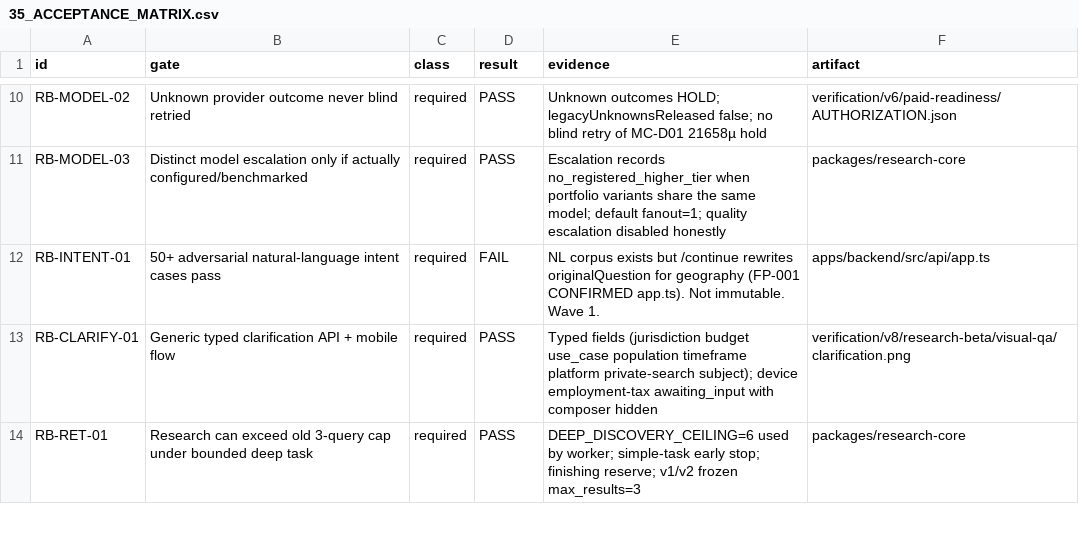
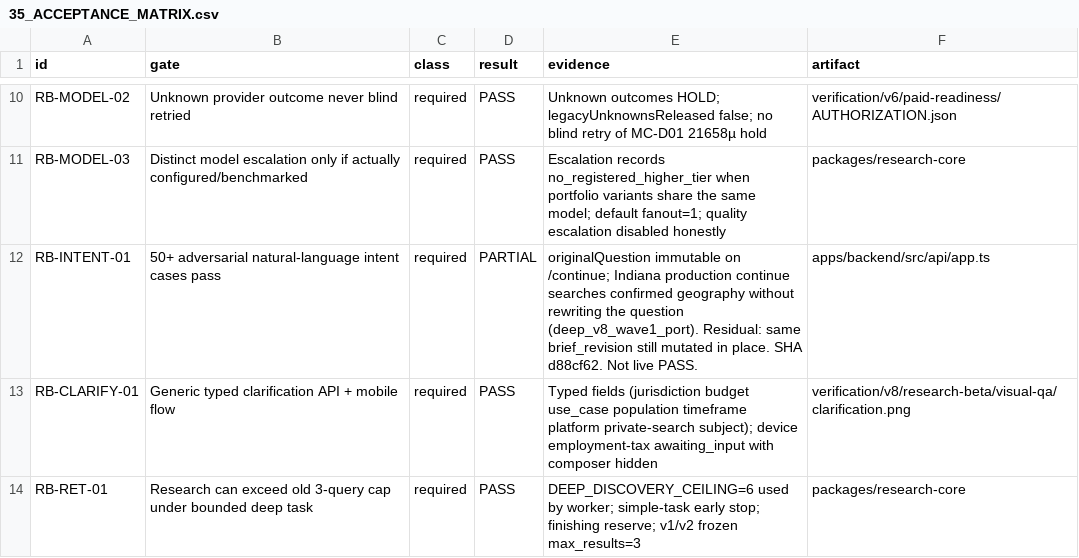
Before and after one commit to ranoli90/deep-research-app, a CSV file: verification/v8/research-beta/35_ACCEPTANCE_MATRIX.csv, drawn as a sheet; only a part is shown, gaps mark what is left out; the diff covers the shown part only.

```diff
--- a/verification/v8/research-beta/35_ACCEPTANCE_MATRIX.csv
+++ b/verification/v8/research-beta/35_ACCEPTANCE_MATRIX.csv
@@ -11,3 +11,3 @@ RB-MODEL-02,Unknown provider outcome never blind retried,required,PASS,Unknown o
 RB-MODEL-03,Distinct model escalation only if actually configured/benchmarked,required,PASS,Escalation records no_registered_higher_tier when portfolio variants share the same model; default fanout=1; quality escalation disabled honestly,packages/research-core
-RB-INTENT-01,50+ adversarial natural-language intent cases pass,required,FAIL,NL corpus exists but /continue rewrites originalQuestion for geography (FP-001 CONFIRMED app.ts). Not immutable. Wave 1.,apps/backend/src/api/app.ts
+RB-INTENT-01,50+ adversarial natural-language intent cases pass,required,PARTIAL,originalQuestion immutable on /continue; Indiana production continue searches confirmed geography without rewriting the question (deep_v8_wave1_port). Residual: same brief_revision still mutated in place. SHA d88cf62. Not live PASS.,apps/backend/src/api/app.ts
 RB-CLARIFY-01,Generic typed clarification API + mobile flow,required,PASS,Typed fields (jurisdiction budget use_case population timeframe platform private-search subject); device employment-tax awaiting_input with composer hidden,verification/v8/research-beta/visual-qa/clarification.png
```
Also changed, not shown: 5 edited cells elsewhere in this file, verification/v8/engineering-fix-pass/ISSUE_REGISTRY.csv, 5 other files.
